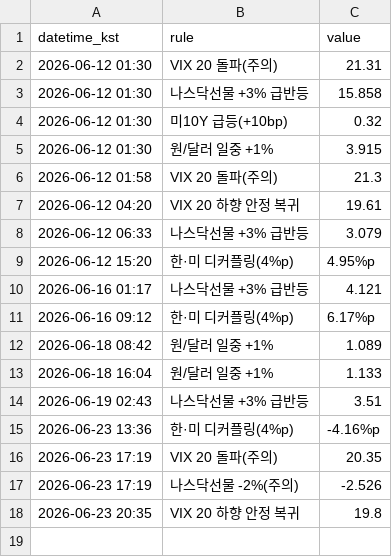
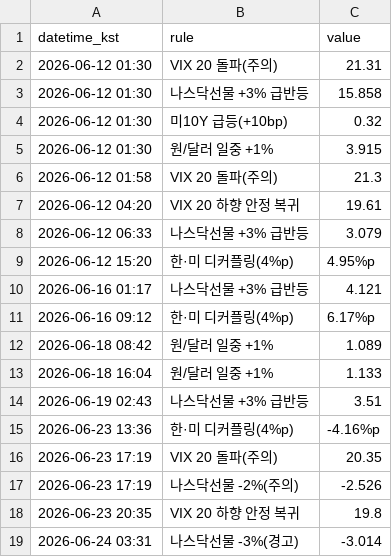
Before and after one commit to Carrick16GGMU/Carrick-the-Glory, a CSV file: alerts_log.csv, drawn as a sheet; the diff names each change by its address in the sheet, - before the commit and + after, or states it on an @@ line.

```diff
--- a/alerts_log.csv
+++ b/alerts_log.csv
+row 19: 2026-06-24 03:31 | 나스닥선물 -3%(경고) | -3.014
```
Also changed, not shown: 1 other file.
